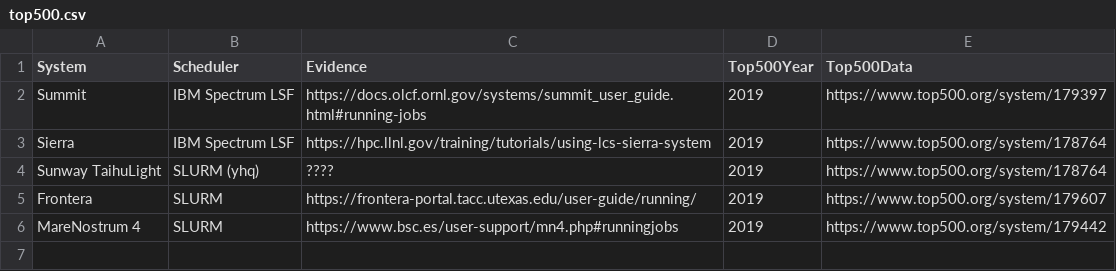
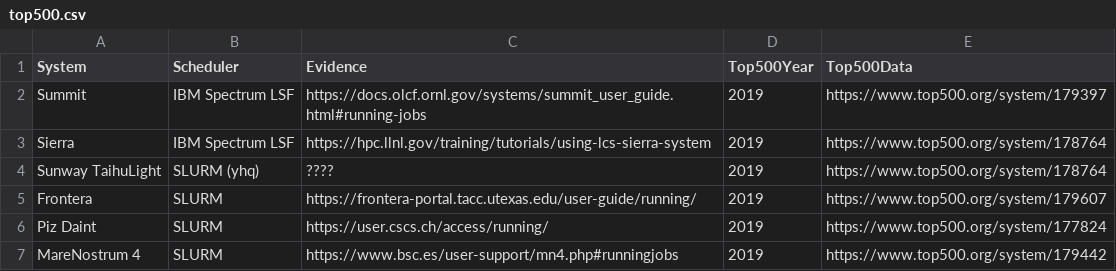
Before and after one commit to mikecroucher/HPC_schedulers, a CSV file: top500.csv, drawn as a sheet; the diff names each change by its address in the sheet, - before the commit and + after, or states it on an @@ line.

Commit message:
Add values for Piz Daint at CSCS, Switzerland

```diff
--- a/top500.csv
+++ b/top500.csv
+row 6: Piz Daint | SLURM | https://user.cscs.ch/access/running/ | 2019 | https://www.top500.org/system/177824
```
